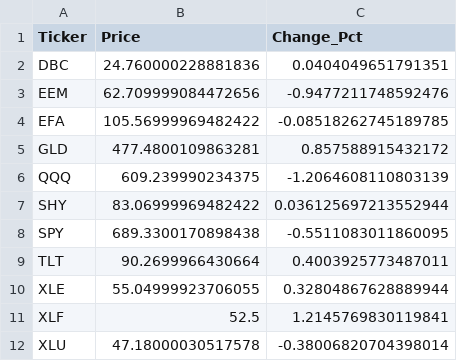
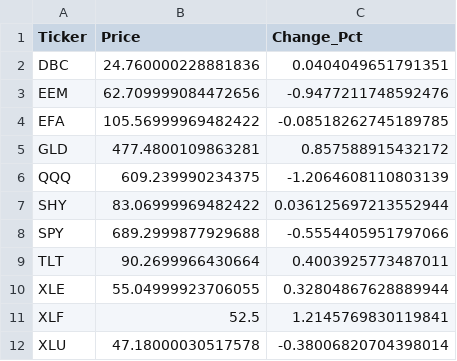
Before and after one commit to Abigail6on/MacroSentinel, a CSV file: data/processed/live_prices.csv, drawn as a sheet.

```diff
--- a/data/processed/live_prices.csv
+++ b/data/processed/live_prices.csv
@@ -7,3 +7,3 @@ QQQ,609.239990234375,-1.2064608110803139
 SHY,83.06999969482422,0.036125697213552944
-SPY,689.3300170898438,-0.5511083011860095
+SPY,689.2999877929688,-0.5554405951797066
 TLT,90.2699966430664,0.4003925773487011
```
Also changed, not shown: data/processed/backtest_results.csv, data/processed/smoothed_indicators.csv, 6 other files.
